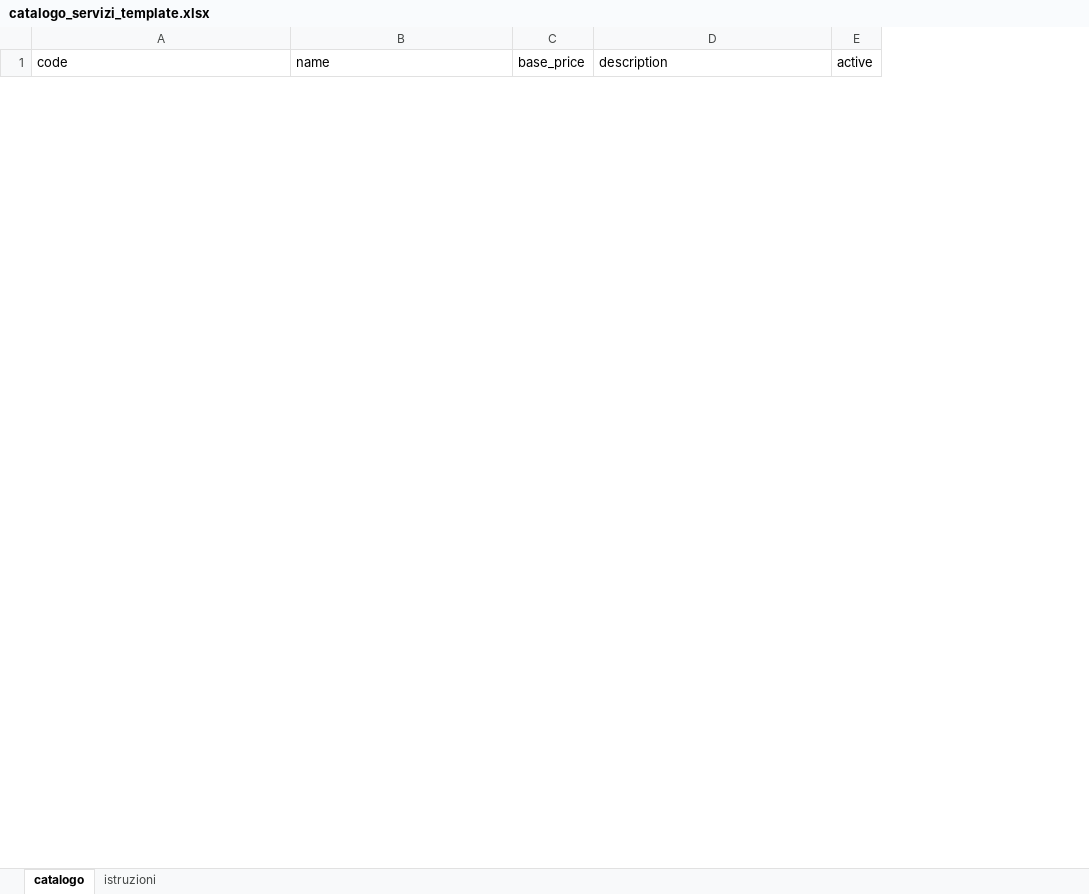
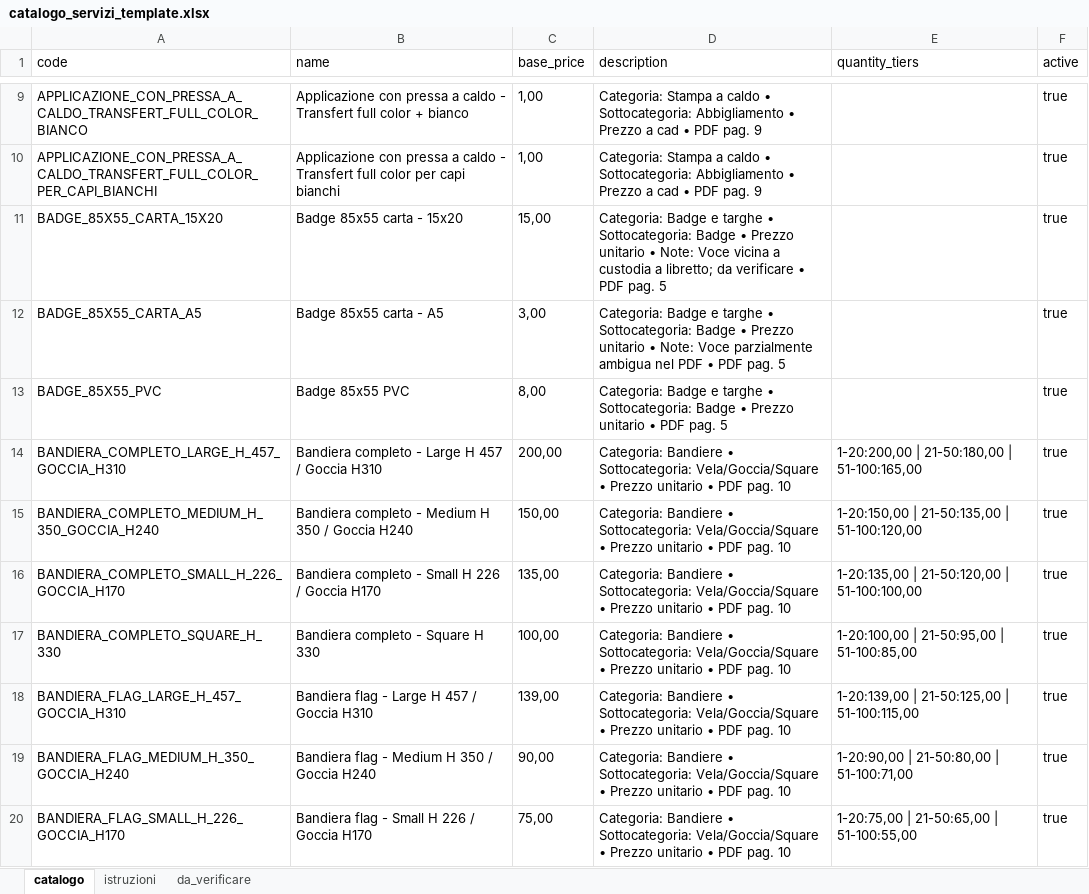
Before and after one commit to Fedo28/28Print_Gestionale, an Excel workbook: catalogo_servizi_template.xlsx, sheet catalogo, drawn as a sheet; only a part is shown, gaps mark what is left out; values as stored, in another font and other column widths than the file's, no borders; the diff covers the shown part only; the diff names each change by its address in the sheet, - before the commit and + after, or states it on an @@ line.

Commit message:
statistiche, catalogo

```diff
--- a/catalogo_servizi_template.xlsx (sheet catalogo)
+++ b/catalogo_servizi_template.xlsx (sheet catalogo)
+sheet tab: da_verificare
+column E (quantity_tiers), empty
+row 9: APPLICAZIONE_CON_PRESSA_A_CALDO_TRANSFERT_FULL_COLOR_BIANCO | Applicazione con pressa a caldo - Transfert full color + bianco | 1,00 | Categoria: Stampa a caldo • Sottocategoria: Abbigliamento • Prezzo a cad • PDF pag. 9 |  | true
+row 10: APPLICAZIONE_CON_PRESSA_A_CALDO_TRANSFERT_FULL_COLOR_PER_CAPI_BIANCHI | Applicazione con pressa a caldo - Transfert full color per capi bianchi | 1,00 | Categoria: Stampa a caldo • Sottocategoria: Abbigliamento • Prezzo a cad • PDF pag. 9 |  | true
+row 11: BADGE_85X55_CARTA_15X20 | Badge 85x55 carta - 15x20 | 15,00 | Categoria: Badge e targhe • Sottocategoria: Badge • Prezzo unitario • Note: Voce vicina a custodia a libretto; da verificare • PDF pag. 5 |  | true
+row 12: BADGE_85X55_CARTA_A5 | Badge 85x55 carta - A5 | 3,00 | Categoria: Badge e targhe • Sottocategoria: Badge • Prezzo unitario • Note: Voce parzialmente ambigua nel PDF • PDF pag. 5 |  | true
+row 13: BADGE_85X55_PVC | Badge 85x55 PVC | 8,00 | Categoria: Badge e targhe • Sottocategoria: Badge • Prezzo unitario • PDF pag. 5 |  | true
+row 14: BANDIERA_COMPLETO_LARGE_H_457_GOCCIA_H310 | Bandiera completo - Large H 457 / Goccia H310 | 200,00 | Categoria: Bandiere • Sottocategoria: Vela/Goccia/Square • Prezzo unitario • PDF pag. 10 | 1-20:200,00 | 21-50:180,00 | 51-100:165,00 | true
+row 15: BANDIERA_COMPLETO_MEDIUM_H_350_GOCCIA_H240 | Bandiera completo - Medium H 350 / Goccia H240 | 150,00 | Categoria: Bandiere • Sottocategoria: Vela/Goccia/Square • Prezzo unitario • PDF pag. 10 | 1-20:150,00 | 21-50:135,00 | 51-100:120,00 | true
+row 16: BANDIERA_COMPLETO_SMALL_H_226_GOCCIA_H170 | Bandiera completo - Small H 226 / Goccia H170 | 135,00 | Categoria: Bandiere • Sottocategoria: Vela/Goccia/Square • Prezzo unitario • PDF pag. 10 | 1-20:135,00 | 21-50:120,00 | 51-100:100,00 | true
+row 17: BANDIERA_COMPLETO_SQUARE_H_330 | Bandiera completo - Square H 330 | 100,00 | Categoria: Bandiere • Sottocategoria: Vela/Goccia/Square • Prezzo unitario • PDF pag. 10 | 1-20:100,00 | 21-50:95,00 | 51-100:85,00 | true
+row 18: BANDIERA_FLAG_LARGE_H_457_GOCCIA_H310 | Bandiera flag - Large H 457 / Goccia H310 | 139,00 | Categoria: Bandiere • Sottocategoria: Vela/Goccia/Square • Prezzo unitario • PDF pag. 10 | 1-20:139,00 | 21-50:125,00 | 51-100:115,00 | true
+row 19: BANDIERA_FLAG_MEDIUM_H_350_GOCCIA_H240 | Bandiera flag - Medium H 350 / Goccia H240 | 90,00 | Categoria: Bandiere • Sottocategoria: Vela/Goccia/Square • Prezzo unitario • PDF pag. 10 | 1-20:90,00 | 21-50:80,00 | 51-100:71,00 | true
+row 20: BANDIERA_FLAG_SMALL_H_226_GOCCIA_H170 | Bandiera flag - Small H 226 / Goccia H170 | 75,00 | Categoria: Bandiere • Sottocategoria: Vela/Goccia/Square • Prezzo unitario • PDF pag. 10 | 1-20:75,00 | 21-50:65,00 | 51-100:55,00 | true
```
Also changed, not shown: 190 added rows and 4 removed rows elsewhere in this sheet, sheet istruzioni, 17 other files.
